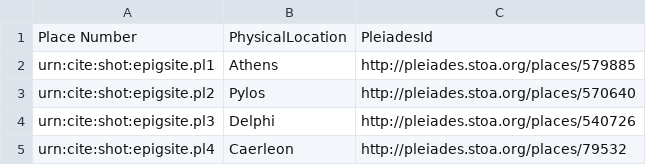
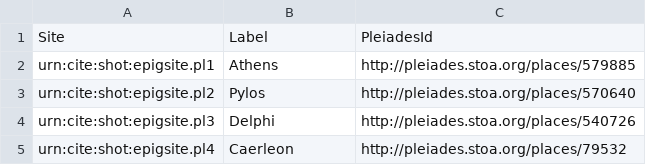
Before and after one commit to neelsmith/latinsrcs, a CSV file: collections/sites.csv, drawn as a sheet; only a part is shown.

Commit message:
Add sites to collection inventory.

```diff
--- a/collections/sites.csv
+++ b/collections/sites.csv
@@ -1,2 +1,2 @@
-Place Number,PhysicalLocation,PleiadesId
+Site,Label,PleiadesId
 urn:cite:shot:epigsite.pl1,Athens,http://pleiades.stoa.org/places/579885
```
Also changed, not shown: 1 other file.
